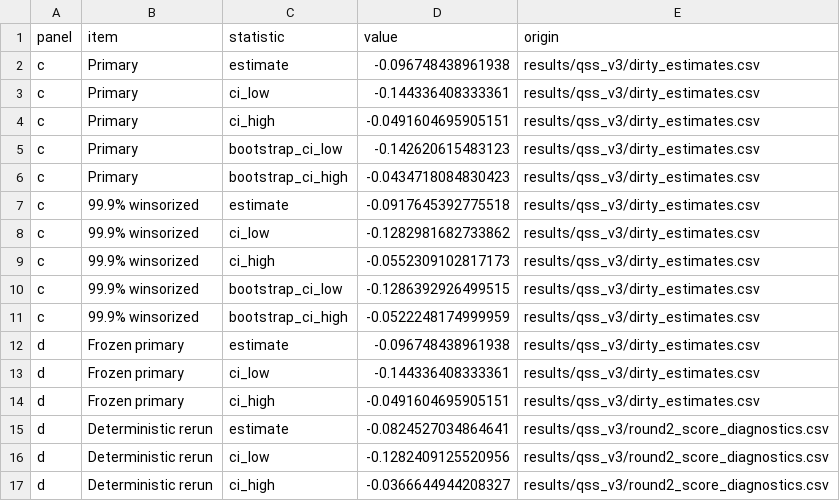
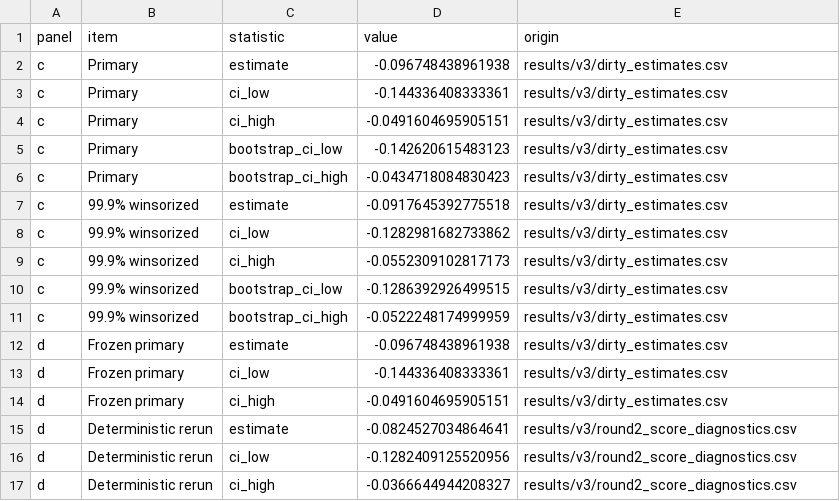
Before and after one commit to Wang-Haining/reach, a CSV file: source_data/SourceData_ED3_sensitivities.csv, drawn as a sheet.

```diff
--- a/source_data/SourceData_ED3_sensitivities.csv
+++ b/source_data/SourceData_ED3_sensitivities.csv
@@ -1,17 +1,17 @@
 panel,item,statistic,value,origin
-c,Primary,estimate,-0.096748438961938,results/qss_v3/dirty_estimates.csv
-c,Primary,ci_low,-0.144336408333361,results/qss_v3/dirty_estimates.csv
-c,Primary,ci_high,-0.0491604695905151,results/qss_v3/dirty_estimates.csv
-c,Primary,bootstrap_ci_low,-0.142620615483123,results/qss_v3/dirty_estimates.csv
-c,Primary,bootstrap_ci_high,-0.0434718084830423,results/qss_v3/dirty_estimates.csv
-c,99.9% winsorized,estimate,-0.0917645392775518,results/qss_v3/dirty_estimates.csv
-c,99.9% winsorized,ci_low,-0.1282981682733862,results/qss_v3/dirty_estimates.csv
-c,99.9% winsorized,ci_high,-0.0552309102817173,results/qss_v3/dirty_estimates.csv
-c,99.9% winsorized,bootstrap_ci_low,-0.1286392926499515,results/qss_v3/dirty_estimates.csv
-c,99.9% winsorized,bootstrap_ci_high,-0.0522248174999959,results/qss_v3/dirty_estimates.csv
-d,Frozen primary,estimate,-0.096748438961938,results/qss_v3/dirty_estimates.csv
-d,Frozen primary,ci_low,-0.144336408333361,results/qss_v3/dirty_estimates.csv
-d,Frozen primary,ci_high,-0.0491604695905151,results/qss_v3/dirty_estimates.csv
-d,Deterministic rerun,estimate,-0.0824527034864641,results/qss_v3/round2_score_diagnostics.csv
-d,Deterministic rerun,ci_low,-0.1282409125520956,results/qss_v3/round2_score_diagnostics.csv
-d,Deterministic rerun,ci_high,-0.0366644944208327,results/qss_v3/round2_score_diagnostics.csv
+c,Primary,estimate,-0.096748438961938,results/v3/dirty_estimates.csv
+c,Primary,ci_low,-0.144336408333361,results/v3/dirty_estimates.csv
+c,Primary,ci_high,-0.0491604695905151,results/v3/dirty_estimates.csv
+c,Primary,bootstrap_ci_low,-0.142620615483123,results/v3/dirty_estimates.csv
+c,Primary,bootstrap_ci_high,-0.0434718084830423,results/v3/dirty_estimates.csv
+c,99.9% winsorized,estimate,-0.0917645392775518,results/v3/dirty_estimates.csv
+c,99.9% winsorized,ci_low,-0.1282981682733862,results/v3/dirty_estimates.csv
+c,99.9% winsorized,ci_high,-0.0552309102817173,results/v3/dirty_estimates.csv
+c,99.9% winsorized,bootstrap_ci_low,-0.1286392926499515,results/v3/dirty_estimates.csv
+c,99.9% winsorized,bootstrap_ci_high,-0.0522248174999959,results/v3/dirty_estimates.csv
+d,Frozen primary,estimate,-0.096748438961938,results/v3/dirty_estimates.csv
+d,Frozen primary,ci_low,-0.144336408333361,results/v3/dirty_estimates.csv
+d,Frozen primary,ci_high,-0.0491604695905151,results/v3/dirty_estimates.csv
+d,Deterministic rerun,estimate,-0.0824527034864641,results/v3/round2_score_diagnostics.csv
+d,Deterministic rerun,ci_low,-0.1282409125520956,results/v3/round2_score_diagnostics.csv
+d,Deterministic rerun,ci_high,-0.0366644944208327,results/v3/round2_score_diagnostics.csv
```
Also changed, not shown: source_data/SourceData_ED2_propensity_candidates.csv, source_data/SourceData_MixedRecordsDiagnostics.csv, 25 other files.
